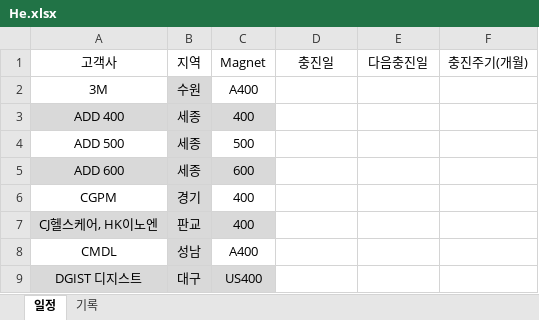
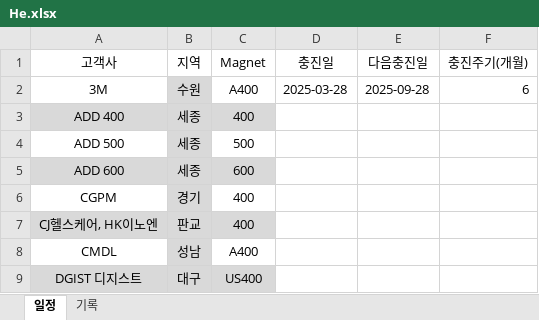
Before and after one commit to Hyunsu7917/BRKR-SERVER, an Excel workbook: assets/He.xlsx, sheet 일정, drawn as a sheet; only a part is shown; values as stored, in another font and other column widths than the file's, no borders; the diff names each change by its address in the sheet, - before the commit and + after, or states it on an @@ line.

Commit message:
?묒? ?뚯씪 媛뺤젣 ?몄떆 - 2025-03-28 23:12:03.15

```diff
--- a/assets/He.xlsx (sheet 일정)
+++ b/assets/He.xlsx (sheet 일정)
-D2 (충진일): (empty)
+D2 (충진일): 2025-03-28
-E2 (다음충진일): (empty)
+E2 (다음충진일): 2025-09-28
-F2 (충진주기(개월)): (empty)
+F2 (충진주기(개월)): 6
```
